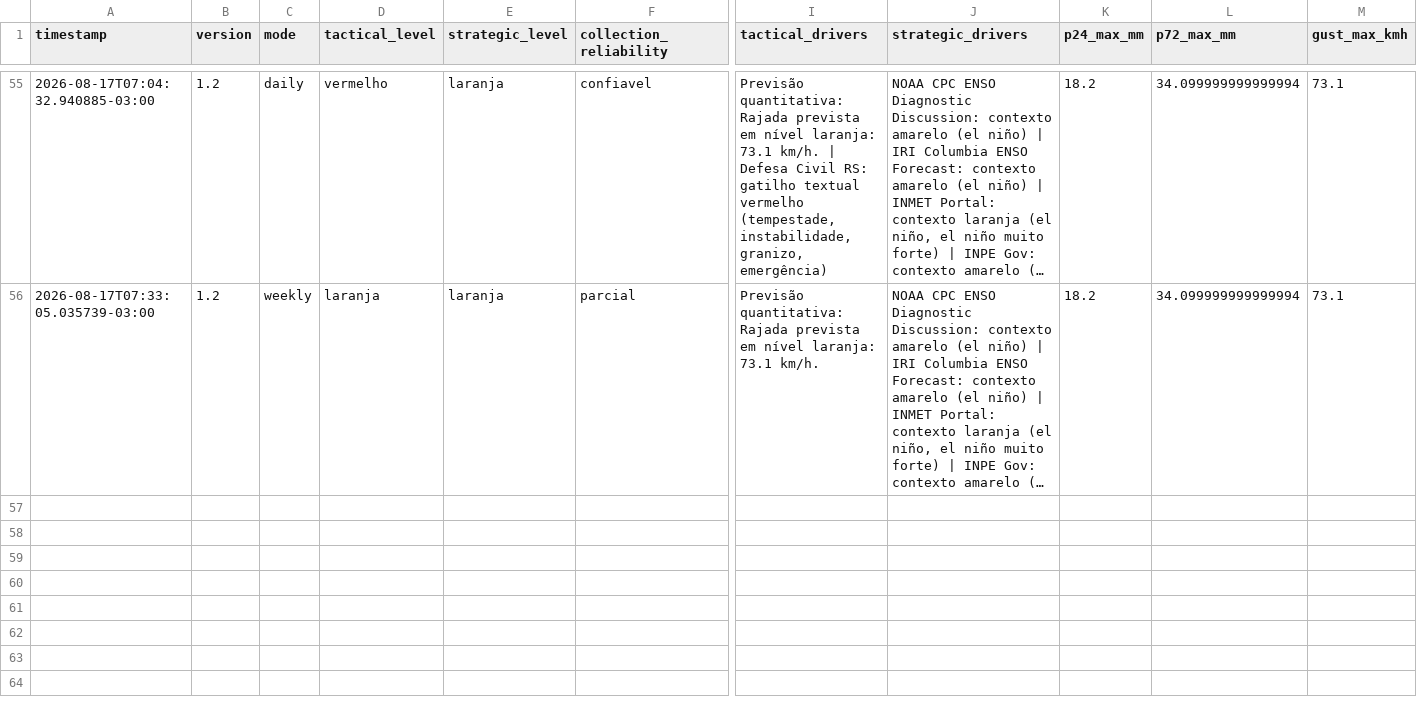
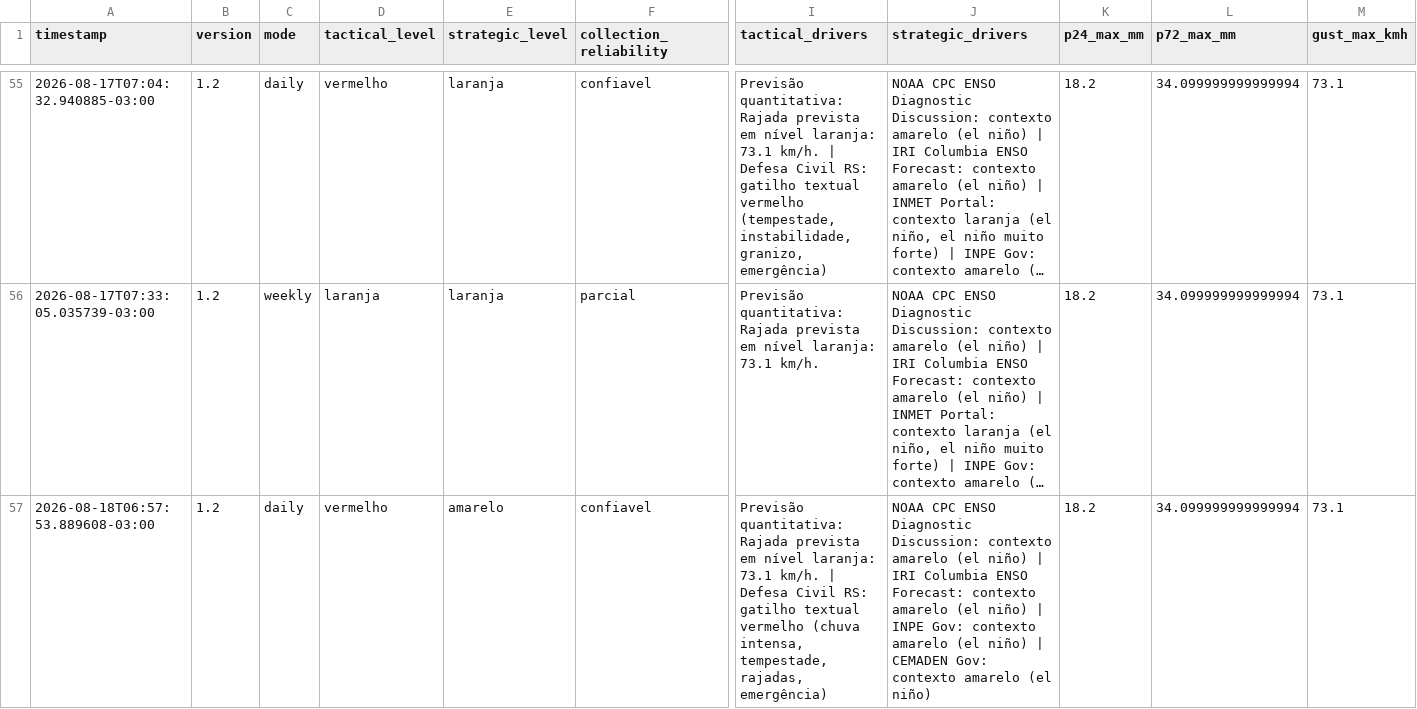
Before and after one commit to wagnerapcosta/elnino-poa-robot, a CSV file: data/history.csv, drawn as a sheet; only a part is shown, gaps mark what is left out; long unchanged cells end in …; rows hold the shown columns only; the diff names each change by its address in the sheet, - before the commit and + after, or states it on an @@ line.

```diff
--- a/data/history.csv
+++ b/data/history.csv
+row 57: 2026-08-18T06:57:53.889608-03:00 | 1.2 | daily | vermelho | amarelo | confiavel | Previsão quantitativa: Rajada prevista em nível laranja: 73.1 km/h. | Defesa Civil RS: gatilho textual vermelho (chuva intensa, tempestade, rajadas, emergência) | NOAA CPC ENSO Diagnostic Discussion: contexto amarelo (el niño) | IRI Columbia ENSO Forecast: contexto amarelo (el niño) | INPE Gov: contexto amarelo (el niño) | CEMADEN Gov: contexto amarelo (el niño) | 18.2 | 34.099999999999994 | 73.1
```
